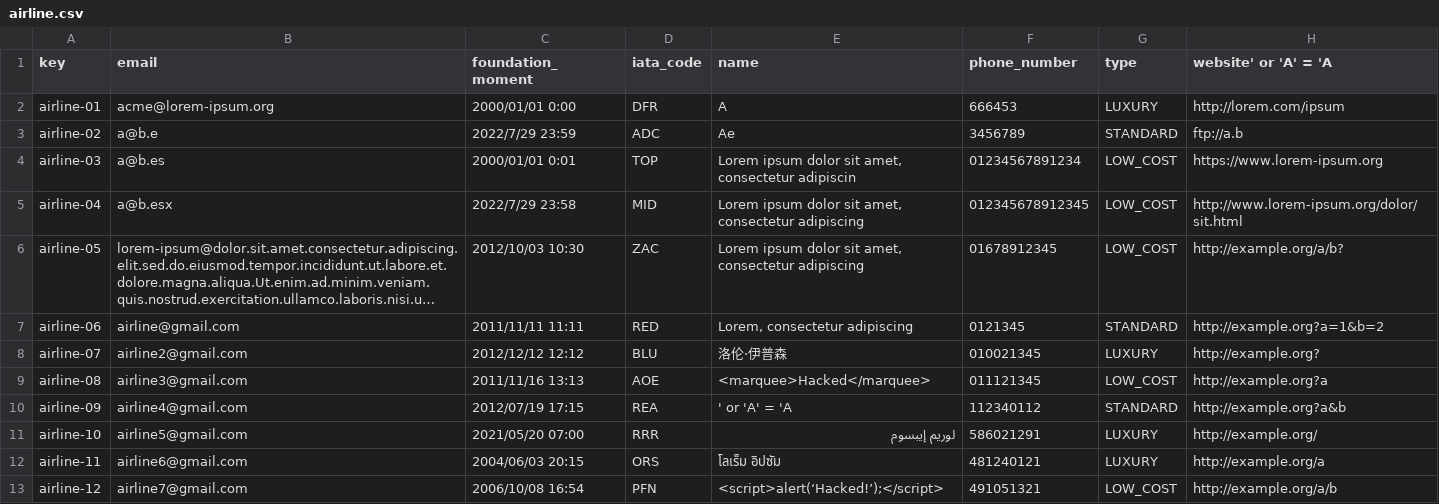
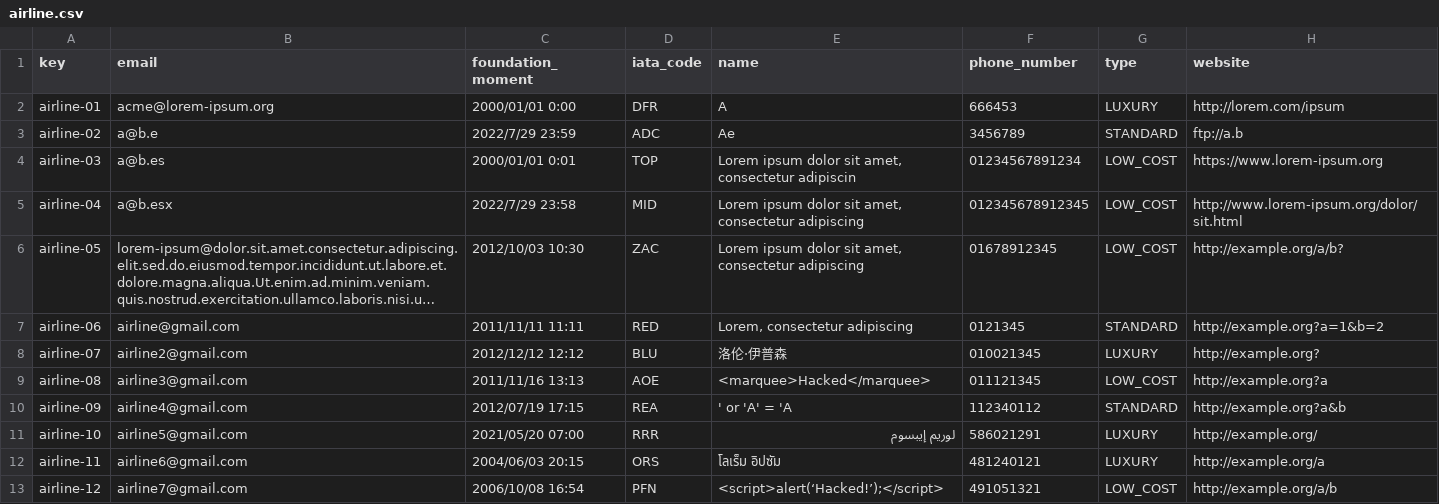
Before and after one commit to Emilio-115/DP2-Acme-ANS, a CSV file: src/main/resources/WEB-INF/data/sample/airline.csv, drawn as a sheet; long unchanged cells end in ….

```diff
--- a/src/main/resources/WEB-INF/data/sample/airline.csv
+++ b/src/main/resources/WEB-INF/data/sample/airline.csv
@@ -1,2 +1,2 @@
-key,email,foundation_moment,iata_code,name,phone_number,type,website' or 'A' = 'A
+key,email,foundation_moment,iata_code,name,phone_number,type,website
 airline-01,"acme@lorem-ipsum.org","2000/01/01 0:00","DFR","A","666453","LUXURY","http://lorem.com/ipsum"
```
Also changed, not shown: src/main/resources/WEB-INF/data/sample/airport.csv.
